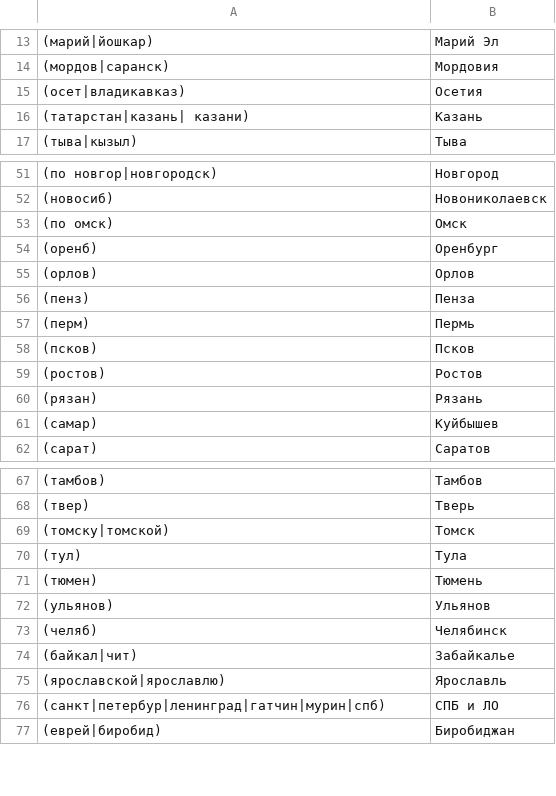
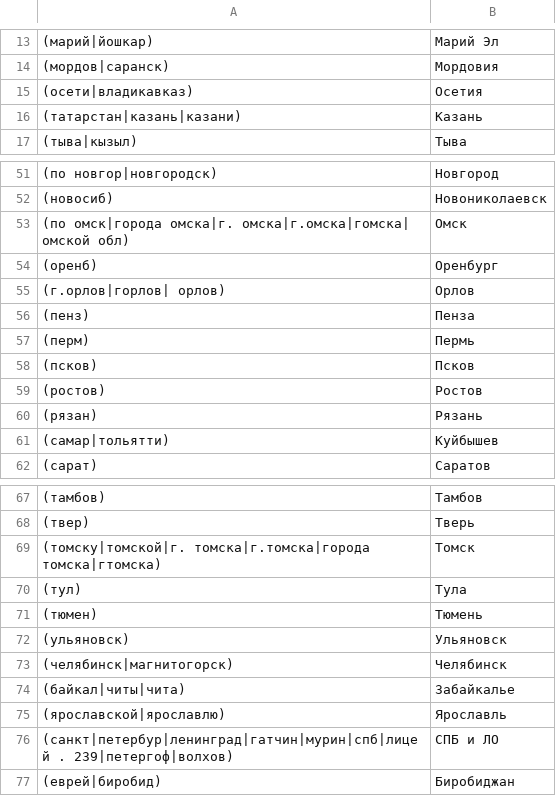
Before and after one commit to LevMoroz/Internal-program-for-secretaries-in-admisson-committee-MKN-SPbU, a CSV file: region.csv, drawn as a sheet; only a part is shown, gaps mark what is left out; the diff covers the shown part only.

```diff
--- a/region.csv
+++ b/region.csv
@@ -14,4 +14,4 @@
 "(мордов|саранск)";"Мордовия"
-"(осет|владикавказ)";"Осетия"
-"(татарстан|казань| казани)";"Казань"
+"(осети|владикавказ)";"Осетия"
+"(татарстан|казань|казани)";"Казань"
 "(тыва|кызыл)";"Тыва"
@@ -52,5 +52,5 @@
 "(новосиб)";"Новониколаевск"
-"(по омск)";"Омск"
+"(по омск|города омска|г. омска|г.омска|гомска| омской обл)";"Омск"
 "(оренб)";"Оренбург"
-"(орлов)";"Орлов"
+"(г.орлов|горлов| орлов)";"Орлов"
 "(пенз)";"Пенза"
@@ -60,3 +60,3 @@
 "(рязан)";"Рязань"
-"(самар)";"Куйбышев"
+"(самар|тольятти)";"Куйбышев"
 "(сарат)";"Саратов"
@@ -68,10 +68,10 @@
 "(твер)";"Тверь"
-"(томску|томской)";"Томск"
+"(томску|томской|г. томска|г.томска|города томска|гтомска)";"Томск"
 "(тул)";"Тула"
 "(тюмен)";"Тюмень"
-"(ульянов)";"Ульянов"
-"(челяб)";"Челябинск"
-"(байкал|чит)";"Забайкалье"
+"(ульяновск)";"Ульяновск"
+"(челябинск|магнитогорск)";"Челябинск"
+"(байкал|читы|чита)";"Забайкалье"
 "(ярославской|ярославлю)";"Ярославль"
-"(санкт|петербур|ленинград|гатчин|мурин|спб)";"СПБ и ЛО"
+"(санкт|петербур|ленинград|гатчин|мурин|спб|лицей . 239|петергоф|волхов)";"СПБ и ЛО"
 "(еврей|биробид)";"Биробиджан"
```
Also changed, not shown: 9 edited cells elsewhere in this file, 1 other file.
